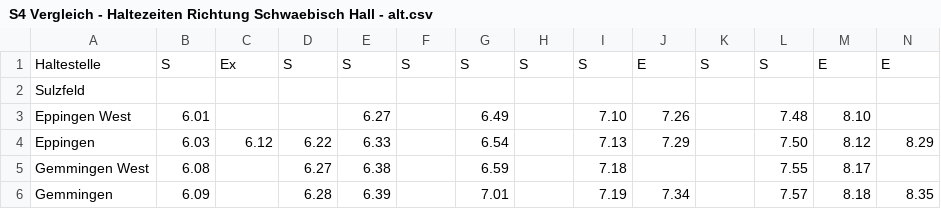
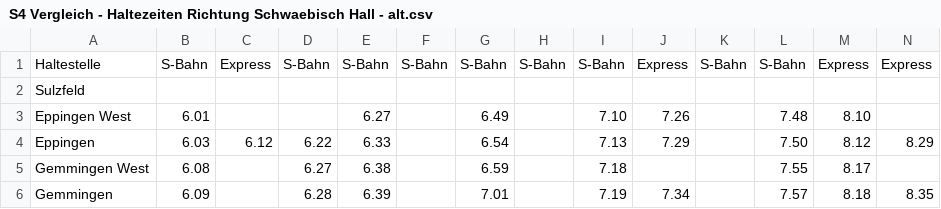
Before and after one commit to felixebert/timetable-comparison, a CSV file: data/S4 Vergleich - Haltezeiten Richtung Schwaebisch Hall - alt.csv, drawn as a sheet; only a part is shown; the diff covers the shown part only; the diff names each change by its address in the sheet, - before the commit and + after, or states it on an @@ line.

Commit message:
data update

```diff
--- a/data/S4 Vergleich - Haltezeiten Richtung Schwaebisch Hall - alt.csv
+++ b/data/S4 Vergleich - Haltezeiten Richtung Schwaebisch Hall - alt.csv
-B1: S
+B1: S-Bahn
-C1: Ex
+C1: Express
-D1: S
+D1: S-Bahn
-E1: S
+E1: S-Bahn
-F1: S
+F1: S-Bahn
-G1: S
+G1: S-Bahn
-H1: S
+H1: S-Bahn
-I1: S
+I1: S-Bahn
-J1: E
+J1: Express
-K1: S
+K1: S-Bahn
-L1: S
+L1: S-Bahn
-M1: E
+M1: Express
-N1: E
+N1: Express
```
Also changed, not shown: 59 edited cells elsewhere in this file, data/S4 Vergleich - Haltezeiten Richtung Karlsruhe - alt.csv, data/S4 Vergleich - Schulen.csv, 4 other files.
